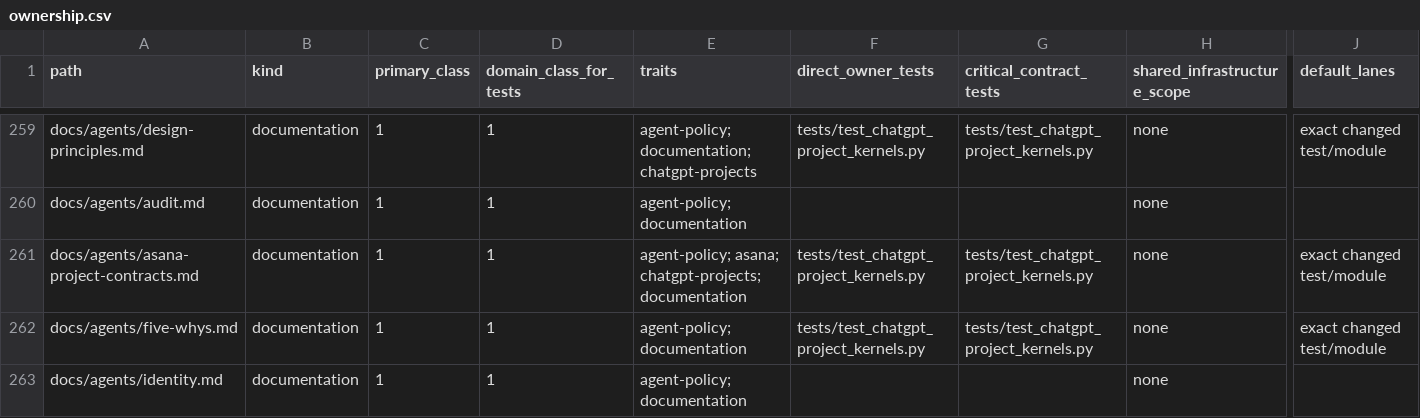
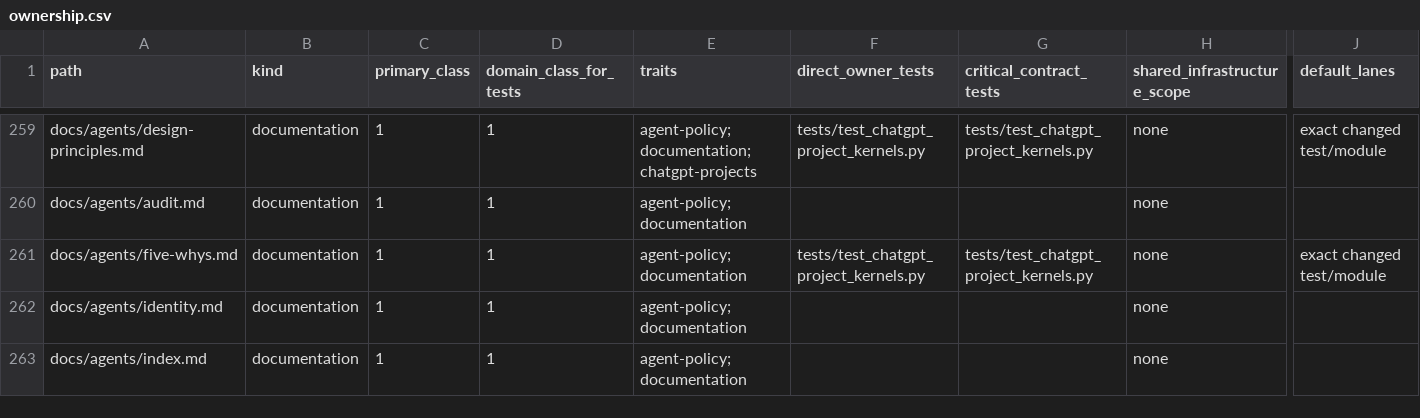
Before and after one commit to marcogallotta/ai-tools, a CSV file: dish/test_selection/ownership.csv, drawn as a sheet; only a part is shown, gaps mark what is left out; the shorter side is filled out with more unchanged rows; rows hold the shown columns only; the diff names each change by its address in the sheet, - before the commit and + after, or states it on an @@ line.

Commit message:
Revert "Generalize Asana project contract routing"
This reverts commit 850a1331d19317804a32944c95523bf5a8391d17.

```diff
--- a/dish/test_selection/ownership.csv
+++ b/dish/test_selection/ownership.csv
-row 261: docs/agents/asana-project-contracts.md | documentation | 1 | 1 | agent-policy; asana; chatgpt-projects; documentation | tests/test_chatgpt_project_kernels.py | tests/test_chatgpt_project_kernels.py | none | exact changed test/module
```
Also changed, not shown: 17 other files.
